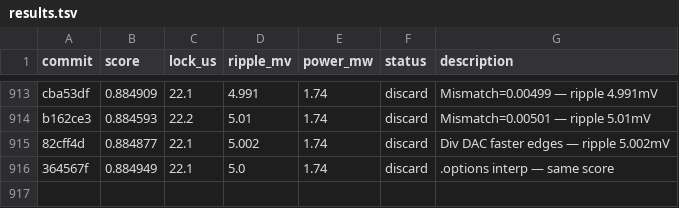
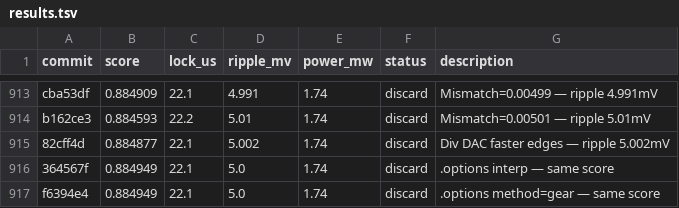
Before and after one commit to edonD/pll-challenge, a TSV file: results.tsv, drawn as a sheet; only a part is shown, gaps mark what is left out.

Commit message:
revert: method=gear — identical score

```diff
--- a/results.tsv
+++ b/results.tsv
@@ -916 +916,2 @@ b162ce3	0.884593	22.2	5.01	1.74	discard	Mismatch=0.00501 — ripple 5.01mV
 364567f	0.884949	22.1	5.0	1.74	discard	.options interp — same score
+f6394e4	0.884949	22.1	5.0	1.74	discard	.options method=gear — same score
```
Also changed, not shown: 1 other file.
